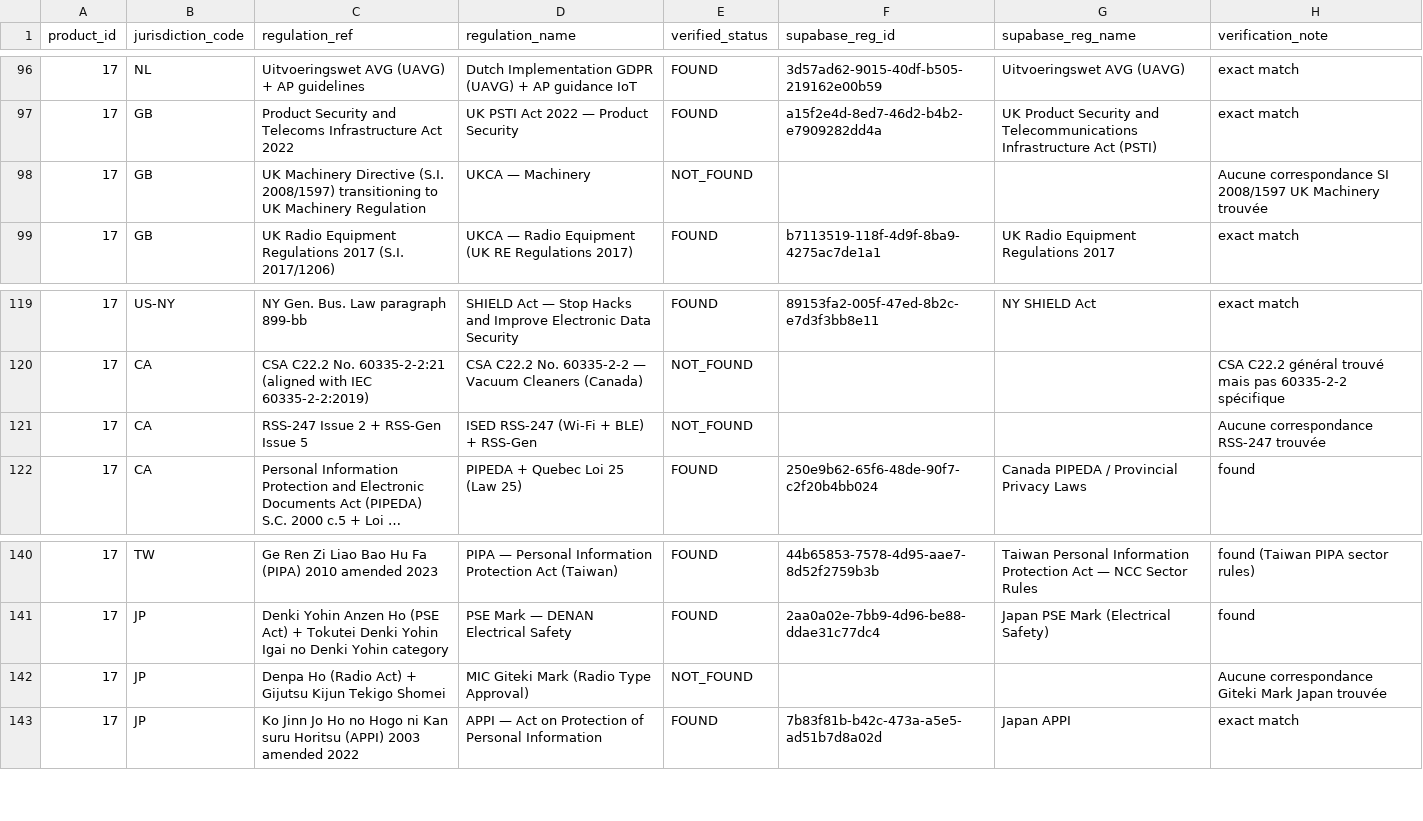
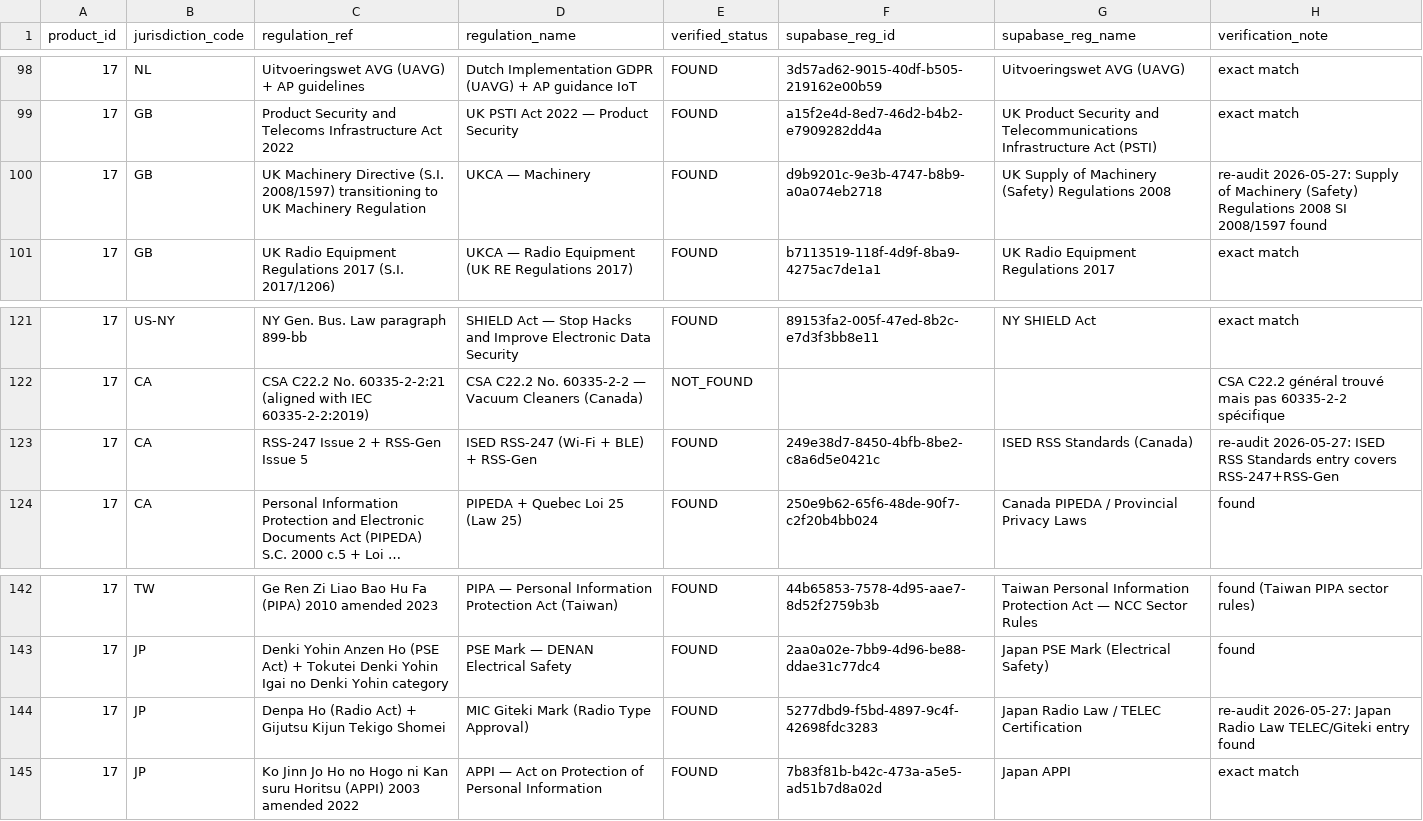
Before and after one commit to cleo-labs-ia/cleo-legaldata-public, a CSV file: audits/product-compliance-worldwide-2026/data/per-product/verified-p16-p20.csv, drawn as a sheet; only a part is shown, gaps mark what is left out; long unchanged cells end in …; addresses are those after the commit; the diff covers the shown part only; the diff names each change by its address in the sheet, - before the commit and + after, or states it on an @@ line.

```diff
--- a/audits/product-compliance-worldwide-2026/data/per-product/verified-p16-p20.csv
+++ b/audits/product-compliance-worldwide-2026/data/per-product/verified-p16-p20.csv
-E100 (verified_status): NOT_FOUND
+E100 (verified_status): FOUND
-F100 (supabase_reg_id): (empty)
+F100 (supabase_reg_id): d9b9201c-9e3b-4747-b8b9-a0a074eb2718
-G100 (supabase_reg_name): (empty)
+G100 (supabase_reg_name): UK Supply of Machinery (Safety) Regulations 2008
-H100 (verification_note): Aucune correspondance SI 2008/1597 UK Machinery trouvée
+H100 (verification_note): re-audit 2026-05-27: Supply of Machinery (Safety) Regulations 2008 SI 2008/1597 found
-E123 (verified_status): NOT_FOUND
+E123 (verified_status): FOUND
-F123 (supabase_reg_id): (empty)
+F123 (supabase_reg_id): 249e38d7-8450-4bfb-8be2-c8a6d5e0421c
-G123 (supabase_reg_name): (empty)
+G123 (supabase_reg_name): ISED RSS Standards (Canada)
-H123 (verification_note): Aucune correspondance RSS-247 trouvée
+H123 (verification_note): re-audit 2026-05-27: ISED RSS Standards entry covers RSS-247+RSS-Gen
-E144 (verified_status): NOT_FOUND
+E144 (verified_status): FOUND
-F144 (supabase_reg_id): (empty)
+F144 (supabase_reg_id): 5277dbd9-f5bd-4897-9c4f-42698fdc3283
-G144 (supabase_reg_name): (empty)
+G144 (supabase_reg_name): Japan Radio Law / TELEC Certification
-H144 (verification_note): Aucune correspondance Giteki Mark Japan trouvée
+H144 (verification_note): re-audit 2026-05-27: Japan Radio Law TELEC/Giteki entry found
```
Also changed, not shown: 4 added rows and 8 edited cells elsewhere in this file, audits/product-compliance-worldwide-2026/data/master.csv, audits/product-compliance-worldwide-2026/data/per-product/verified-p11-p15.csv, 3 other files.
